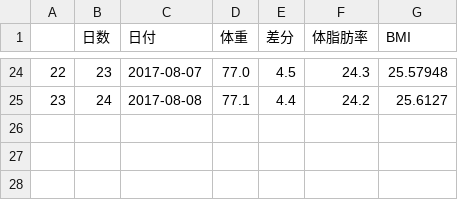
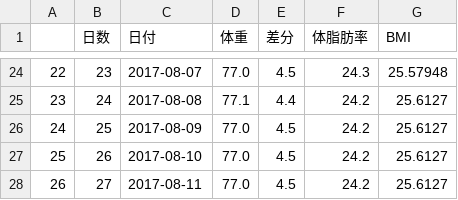
Before and after one commit to hatobus/diet, a CSV file: weightdata.csv, drawn as a sheet; only a part is shown, gaps mark what is left out; the diff names each change by its address in the sheet, - before the commit and + after, or states it on an @@ line.

Commit message:
Update weightdata.csv

```diff
--- a/weightdata.csv
+++ b/weightdata.csv
+row 26: 24 | 25 | 2017-08-09 | 77.0 | 4.5 | 24.2 | 25.6127
+row 27: 25 | 26 | 2017-08-10 | 77.0 | 4.5 | 24.2 | 25.6127
+row 28: 26 | 27 | 2017-08-11 | 77.0 | 4.5 | 24.2 | 25.6127
```
